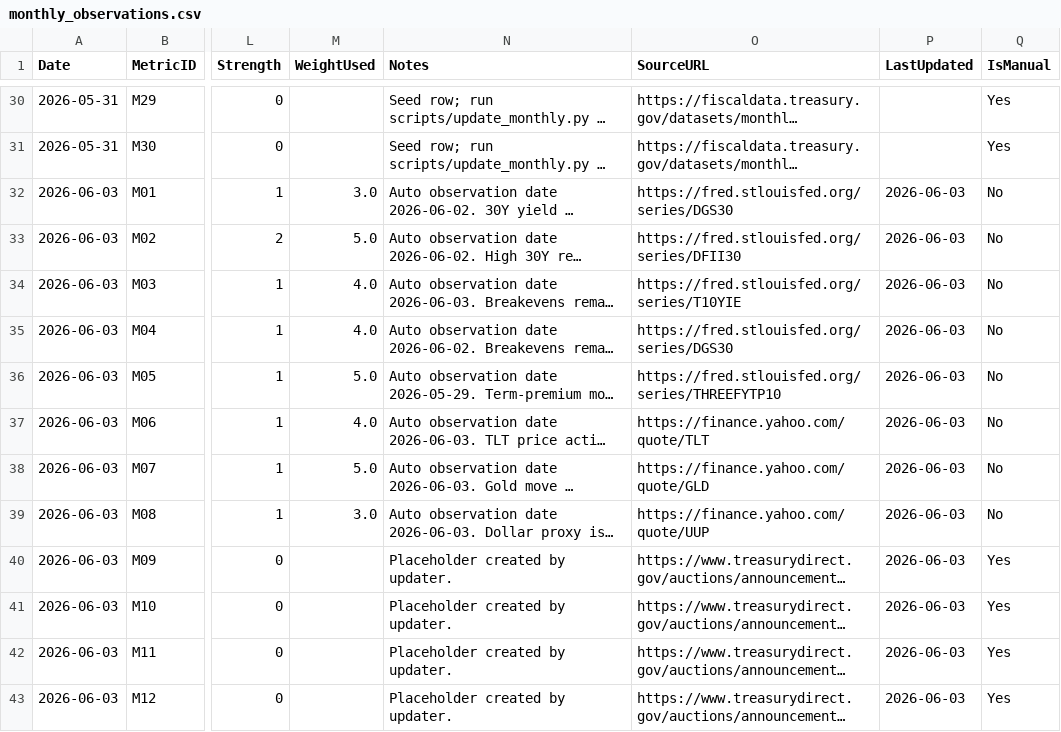
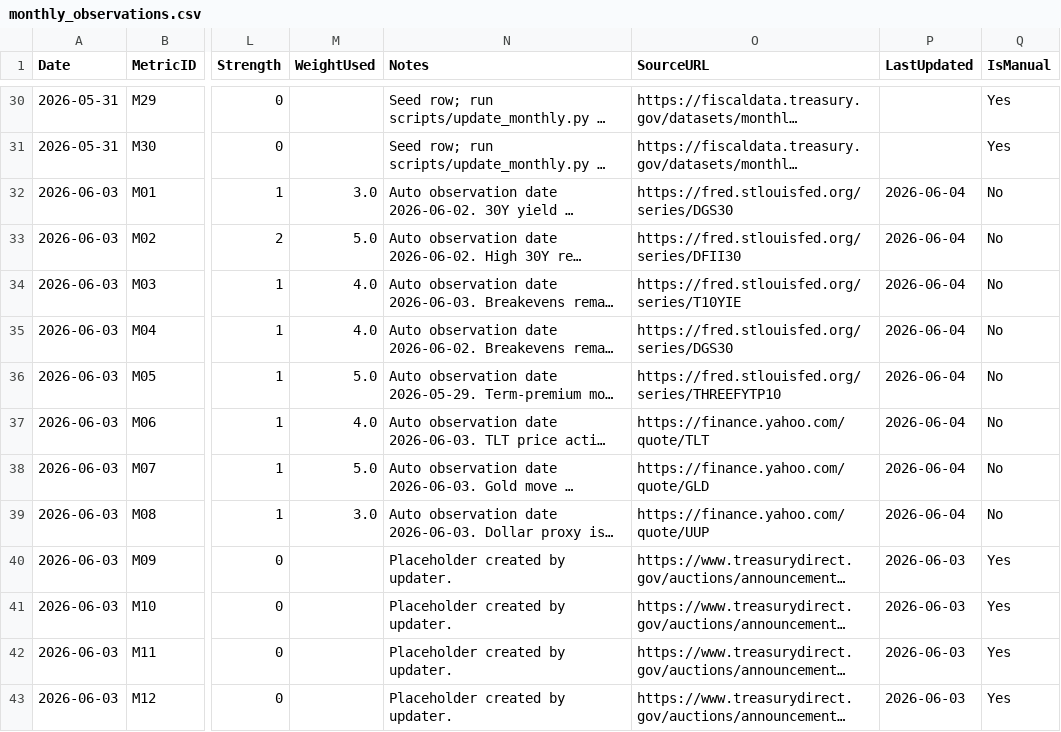
Before and after one commit to AmyIsAGeek/ai-macro-regime-dashboard, a CSV file: data/monthly_observations.csv, drawn as a sheet; only a part is shown, gaps mark what is left out; long unchanged cells end in …; the diff covers the shown part only; the diff names each change by its address in the sheet, - before the commit and + after, or states it on an @@ line.

```diff
--- a/data/monthly_observations.csv
+++ b/data/monthly_observations.csv
-P32:P39 (LastUpdated): 2026-06-03
+P32:P39 (LastUpdated): 2026-06-04
```
Also changed, not shown: 12 edited cells elsewhere in this file.
